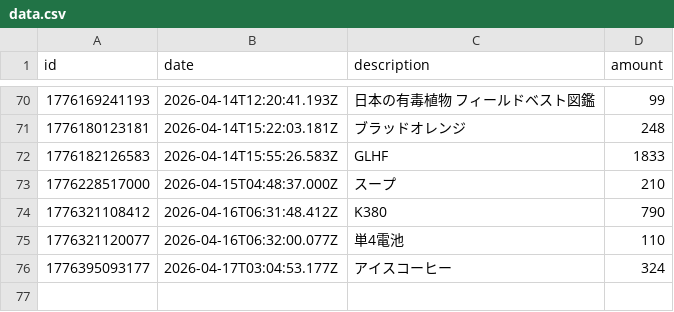
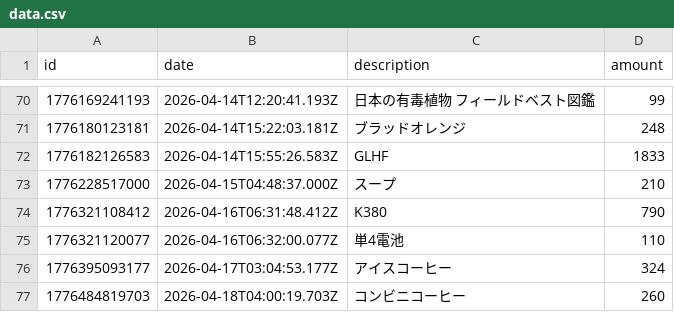
Before and after one commit to naoyamashita/expense-tracker, a CSV file: data.csv, drawn as a sheet; only a part is shown, gaps mark what is left out; the diff names each change by its address in the sheet, - before the commit and + after, or states it on an @@ line.

Commit message:
Update data.csv

```diff
--- a/data.csv
+++ b/data.csv
+row 77: 1776484819703 | 2026-04-18T04:00:19.703Z | コンビニコーヒー | 260
```
